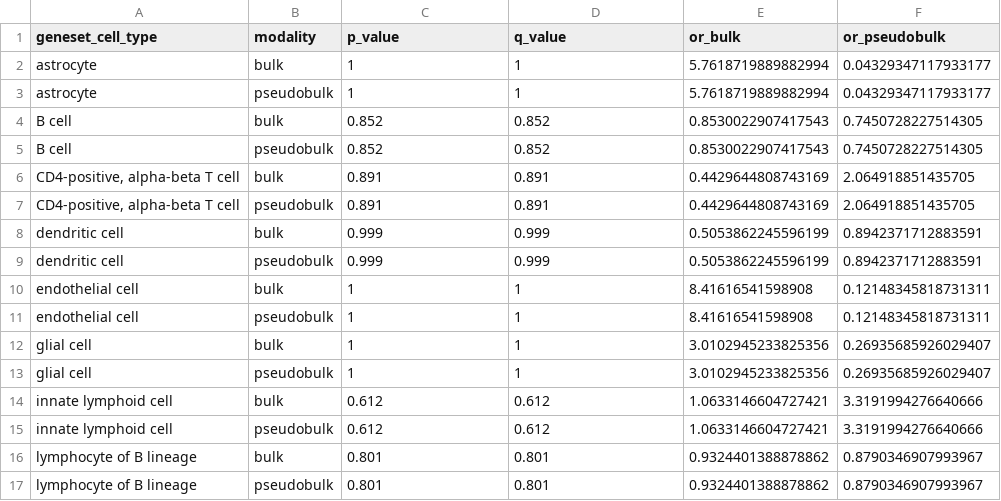
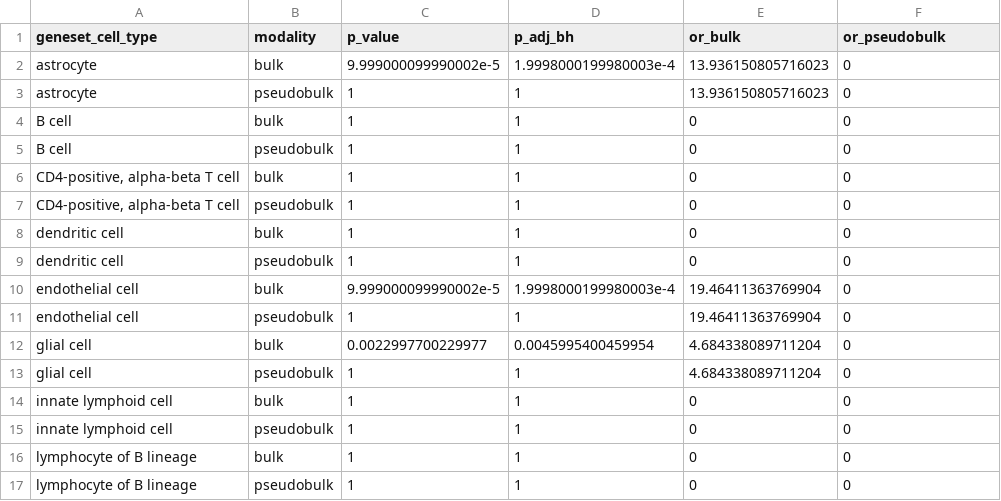
Before and after one commit to AlexsLemonade/scpca-paper-figures, a TSV file: analysis/pseudobulk-bulk-prediction/results/SCPCP000002_ORA-odds-ratios.tsv, drawn as a sheet; only a part is shown; the diff covers the shown part only.

```diff
--- a/analysis/pseudobulk-bulk-prediction/results/SCPCP000002_ORA-odds-ratios.tsv
+++ b/analysis/pseudobulk-bulk-prediction/results/SCPCP000002_ORA-odds-ratios.tsv
@@ -1,17 +1,17 @@
-geneset_cell_type	modality	p_value	q_value	or_bulk	or_pseudobulk
-astrocyte	bulk	1	1	5.7618719889882994	0.04329347117933177
-astrocyte	pseudobulk	1	1	5.7618719889882994	0.04329347117933177
-B cell	bulk	0.852	0.852	0.8530022907417543	0.7450728227514305
-B cell	pseudobulk	0.852	0.852	0.8530022907417543	0.7450728227514305
-CD4-positive, alpha-beta T cell	bulk	0.891	0.891	0.4429644808743169	2.064918851435705
-CD4-positive, alpha-beta T cell	pseudobulk	0.891	0.891	0.4429644808743169	2.064918851435705
-dendritic cell	bulk	0.999	0.999	0.5053862245596199	0.8942371712883591
-dendritic cell	pseudobulk	0.999	0.999	0.5053862245596199	0.8942371712883591
-endothelial cell	bulk	1	1	8.41616541598908	0.12148345818731311
-endothelial cell	pseudobulk	1	1	8.41616541598908	0.12148345818731311
-glial cell	bulk	1	1	3.0102945233825356	0.26935685926029407
-glial cell	pseudobulk	1	1	3.0102945233825356	0.26935685926029407
-innate lymphoid cell	bulk	0.612	0.612	1.0633146604727421	3.3191994276640666
-innate lymphoid cell	pseudobulk	0.612	0.612	1.0633146604727421	3.3191994276640666
-lymphocyte of B lineage	bulk	0.801	0.801	0.9324401388878862	0.8790346907993967
-lymphocyte of B lineage	pseudobulk	0.801	0.801	0.9324401388878862	0.8790346907993967
+geneset_cell_type	modality	p_value	p_adj_bh	or_bulk	or_pseudobulk
+astrocyte	bulk	9.999000099990002e-5	1.9998000199980003e-4	13.936150805716023	0
+astrocyte	pseudobulk	1	1	13.936150805716023	0
+B cell	bulk	1	1	0	0
+B cell	pseudobulk	1	1	0	0
+CD4-positive, alpha-beta T cell	bulk	1	1	0	0
+CD4-positive, alpha-beta T cell	pseudobulk	1	1	0	0
+dendritic cell	bulk	1	1	0	0
+dendritic cell	pseudobulk	1	1	0	0
+endothelial cell	bulk	9.999000099990002e-5	1.9998000199980003e-4	19.46411363769904	0
+endothelial cell	pseudobulk	1	1	19.46411363769904	0
+glial cell	bulk	0.0022997700229977	0.0045995400459954	4.684338089711204	0
+glial cell	pseudobulk	1	1	4.684338089711204	0
+innate lymphoid cell	bulk	1	1	0	0
+innate lymphoid cell	pseudobulk	1	1	0	0
+lymphocyte of B lineage	bulk	1	1	0	0
+lymphocyte of B lineage	pseudobulk	1	1	0	0
```
Also changed, not shown: 126 edited cells elsewhere in this file, analysis/pseudobulk-bulk-prediction/results/SCPCP000001_ORA-odds-ratios.tsv, analysis/pseudobulk-bulk-prediction/results/SCPCP000006_ORA-odds-ratios.tsv, 8 other files.
